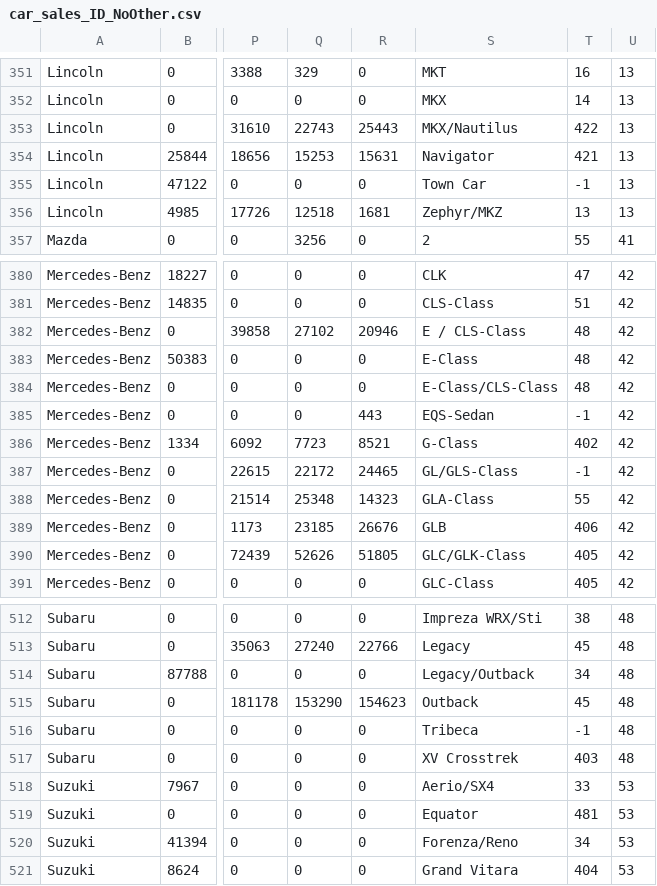
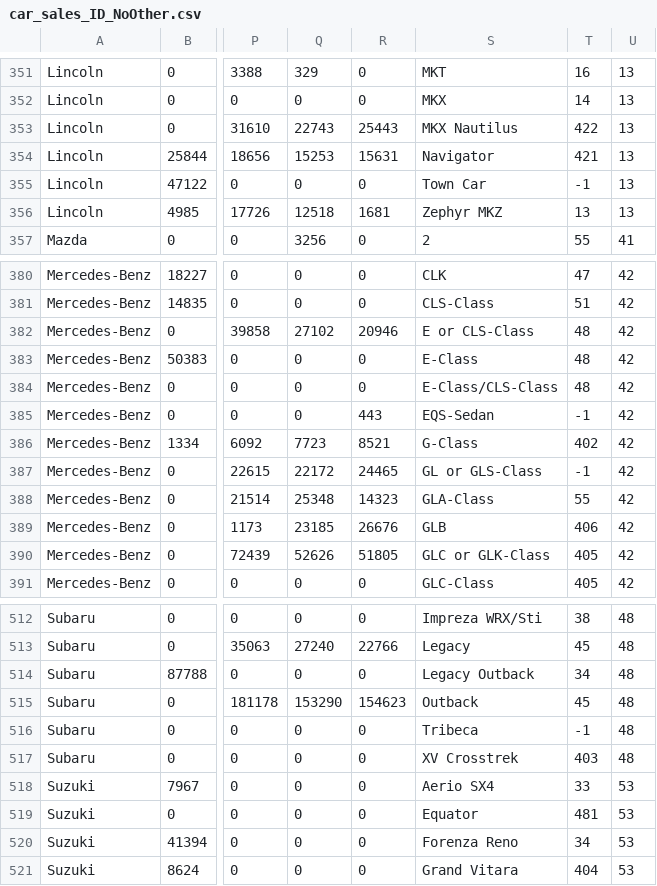
Before and after one commit to bsoo920/gatech-how-safe-is-your-car, a CSV file: Project/car_sales_ID_NoOther.csv, drawn as a sheet; only a part is shown, gaps mark what is left out; the diff covers the shown part only; the diff names each change by its address in the sheet, - before the commit and + after, or states it on an @@ line.

Commit message:
model names standardized

```diff
--- a/Project/car_sales_ID_NoOther.csv
+++ b/Project/car_sales_ID_NoOther.csv
-S353: MKX/Nautilus
+S353: MKX Nautilus
-S356: Zephyr/MKZ
+S356: Zephyr MKZ
-S382: E / CLS-Class
+S382: E or CLS-Class
-S387: GL/GLS-Class
+S387: GL or GLS-Class
-S390: GLC/GLK-Class
+S390: GLC or GLK-Class
-S514: Legacy/Outback
+S514: Legacy Outback
-S518: Aerio/SX4
+S518: Aerio SX4
-S520: Forenza/Reno
+S520: Forenza Reno
```
Also changed, not shown: 2 edited cells elsewhere in this file.
